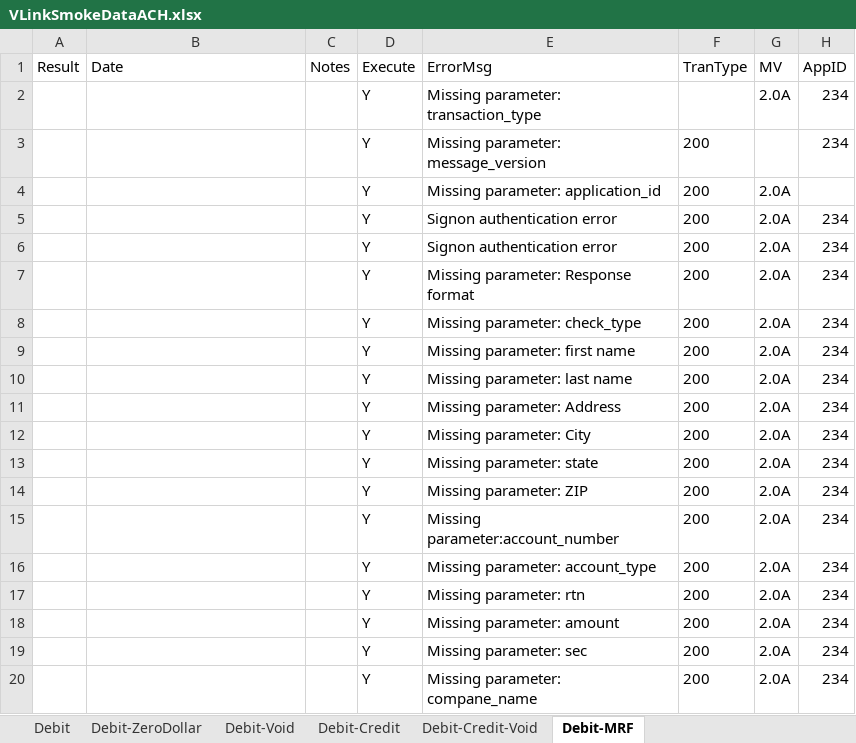
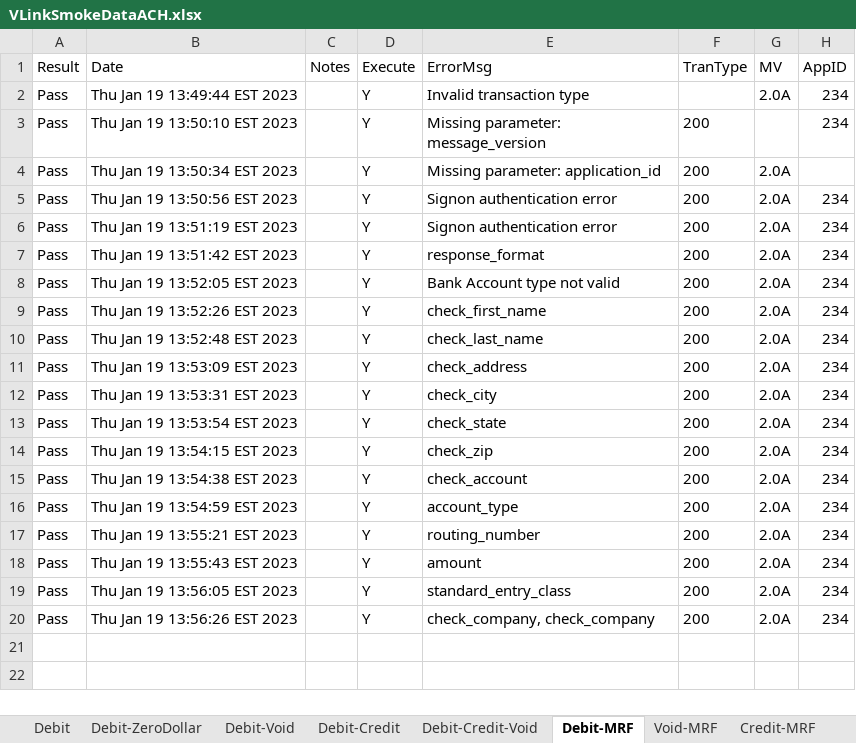
Before and after one commit to dcusend/VPS-Katalon, an Excel workbook: KatalonData/VLinkSmokeDataACH.xlsx, sheet Debit-MRF, drawn as a sheet; only a part is shown; values as stored, in another font and other column widths than the file's, no borders; the diff names each change by its address in the sheet, - before the commit and + after, or states it on an @@ line.

Commit message:
Added more test cases and data for vlink smoke test Debit.

```diff
--- a/KatalonData/VLinkSmokeDataACH.xlsx (sheet Debit-MRF)
+++ b/KatalonData/VLinkSmokeDataACH.xlsx (sheet Debit-MRF)
+sheet tab: Void-MRF
+sheet tab: Credit-MRF
-A2:A20 (Result): (empty)
+A2:A20 (Result): Pass
-B2 (Date): (empty)
+B2 (Date): Thu Jan 19 13:49:44 EST 2023
-E2 (ErrorMsg): Missing parameter: transaction_type
+E2 (ErrorMsg): Invalid transaction type
-B3 (Date): (empty)
+B3 (Date): Thu Jan 19 13:50:10 EST 2023
-B4 (Date): (empty)
+B4 (Date): Thu Jan 19 13:50:34 EST 2023
-B5 (Date): (empty)
+B5 (Date): Thu Jan 19 13:50:56 EST 2023
-B6 (Date): (empty)
+B6 (Date): Thu Jan 19 13:51:19 EST 2023
-B7 (Date): (empty)
+B7 (Date): Thu Jan 19 13:51:42 EST 2023
-E7 (ErrorMsg): Missing parameter: Response format
+E7 (ErrorMsg): response_format
-B8 (Date): (empty)
+B8 (Date): Thu Jan 19 13:52:05 EST 2023
-E8 (ErrorMsg): Missing parameter: check_type
+E8 (ErrorMsg): Bank Account type not valid
-B9 (Date): (empty)
+B9 (Date): Thu Jan 19 13:52:26 EST 2023
-E9 (ErrorMsg): Missing parameter: first name
+E9 (ErrorMsg): check_first_name
-B10 (Date): (empty)
+B10 (Date): Thu Jan 19 13:52:48 EST 2023
-E10 (ErrorMsg): Missing parameter: last name
+E10 (ErrorMsg): check_last_name
-B11 (Date): (empty)
+B11 (Date): Thu Jan 19 13:53:09 EST 2023
-E11 (ErrorMsg): Missing parameter: Address
+E11 (ErrorMsg): check_address
-B12 (Date): (empty)
+B12 (Date): Thu Jan 19 13:53:31 EST 2023
-E12 (ErrorMsg): Missing parameter: City
+E12 (ErrorMsg): check_city
-B13 (Date): (empty)
+B13 (Date): Thu Jan 19 13:53:54 EST 2023
-E13 (ErrorMsg): Missing parameter: state
+E13 (ErrorMsg): check_state
-B14 (Date): (empty)
+B14 (Date): Thu Jan 19 13:54:15 EST 2023
-E14 (ErrorMsg): Missing parameter: ZIP
+E14 (ErrorMsg): check_zip
-B15 (Date): (empty)
+B15 (Date): Thu Jan 19 13:54:38 EST 2023
-E15 (ErrorMsg): Missing parameter:account_number
+E15 (ErrorMsg): check_account
-B16 (Date): (empty)
+B16 (Date): Thu Jan 19 13:54:59 EST 2023
-E16 (ErrorMsg): Missing parameter: account_type
+E16 (ErrorMsg): account_type
-B17 (Date): (empty)
+B17 (Date): Thu Jan 19 13:55:21 EST 2023
-E17 (ErrorMsg): Missing parameter: rtn
+E17 (ErrorMsg): routing_number
-B18 (Date): (empty)
+B18 (Date): Thu Jan 19 13:55:43 EST 2023
-E18 (ErrorMsg): Missing parameter: amount
+E18 (ErrorMsg): amount
-B19 (Date): (empty)
+B19 (Date): Thu Jan 19 13:56:05 EST 2023
-E19 (ErrorMsg): Missing parameter: sec
+E19 (ErrorMsg): standard_entry_class
-B20 (Date): (empty)
+B20 (Date): Thu Jan 19 13:56:26 EST 2023
-E20 (ErrorMsg): Missing parameter: compane_name
+E20 (ErrorMsg): check_company, check_company
```
Also changed, not shown: sheet Debit-Void, sheet Debit-Credit, sheet Debit-Credit-Void, sheet Debit-ZeroDollar, sheet Debit, other sheet tabs, 44 other files.
